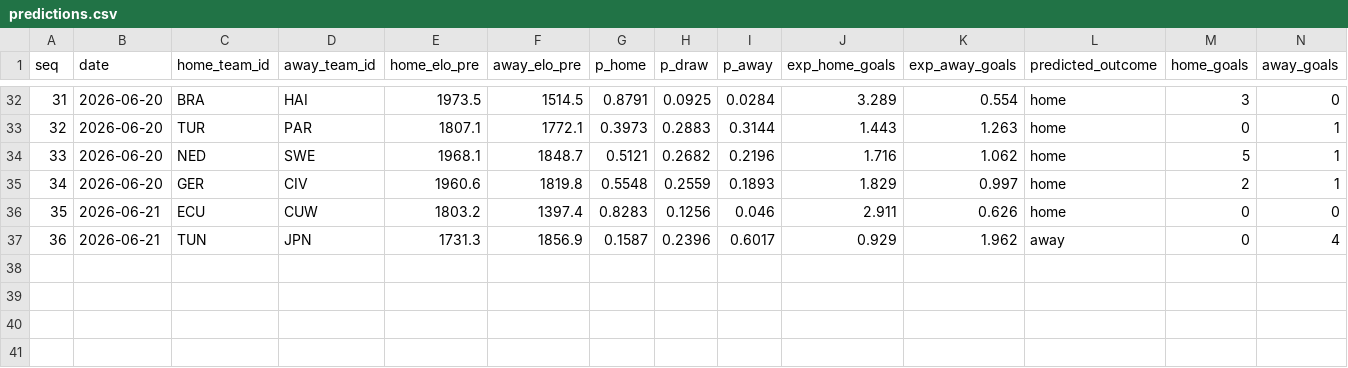
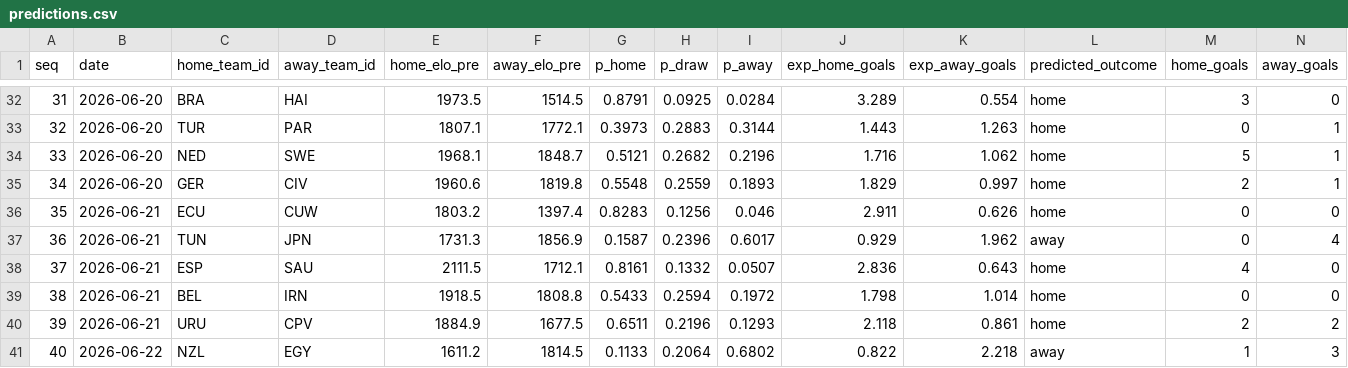
Before and after one commit to camh000/World-cup-predictor, a CSV file: data/predictions.csv, drawn as a sheet; only a part is shown, gaps mark what is left out; rows hold the shown columns only; the diff names each change by its address in the sheet, - before the commit and + after, or states it on an @@ line.

```diff
--- a/data/predictions.csv
+++ b/data/predictions.csv
+row 38: 37 | 2026-06-21 | ESP | SAU | 2111.5 | 1712.1 | 0.8161 | 0.1332 | 0.0507 | 2.836 | 0.643 | home | 4 | 0
+row 39: 38 | 2026-06-21 | BEL | IRN | 1918.5 | 1808.8 | 0.5433 | 0.2594 | 0.1972 | 1.798 | 1.014 | home | 0 | 0
+row 40: 39 | 2026-06-21 | URU | CPV | 1884.9 | 1677.5 | 0.6511 | 0.2196 | 0.1293 | 2.118 | 0.861 | home | 2 | 2
+row 41: 40 | 2026-06-22 | NZL | EGY | 1611.2 | 1814.5 | 0.1133 | 0.2064 | 0.6802 | 0.822 | 2.218 | away | 1 | 3
```
Also changed, not shown: data/results.csv, 2 other files.
